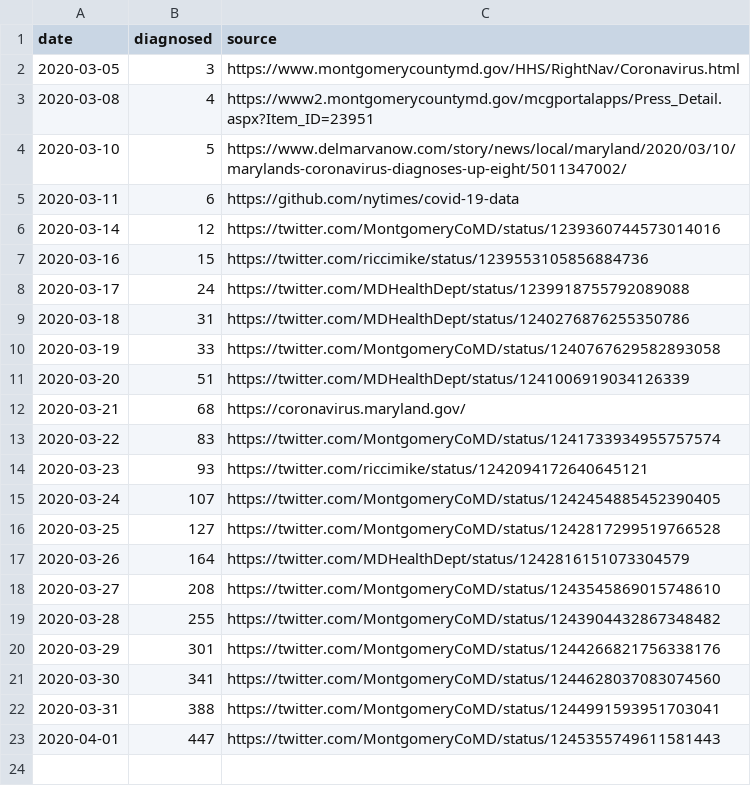
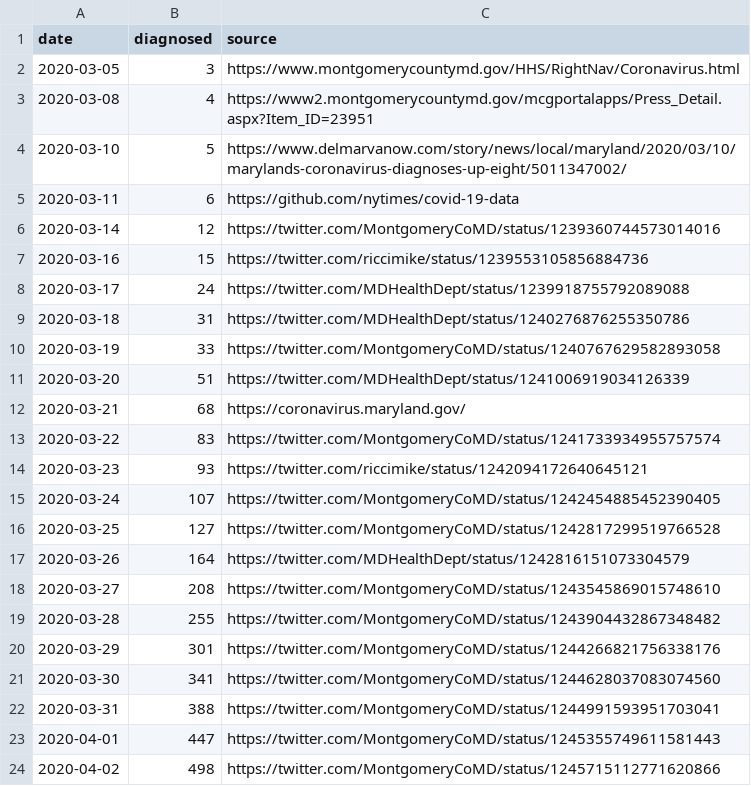
Before and after one commit to tkphd/covid19-curve-your-county, a CSV file: us_md_montgomery.csv, drawn as a sheet; the diff names each change by its address in the sheet, - before the commit and + after, or states it on an @@ line.

```diff
--- a/us_md_montgomery.csv
+++ b/us_md_montgomery.csv
+row 24: 2020-04-02 | 498 | https://twitter.com/MontgomeryCoMD/status/1245715112771620866
```
Also changed, not shown: 1 other file.
